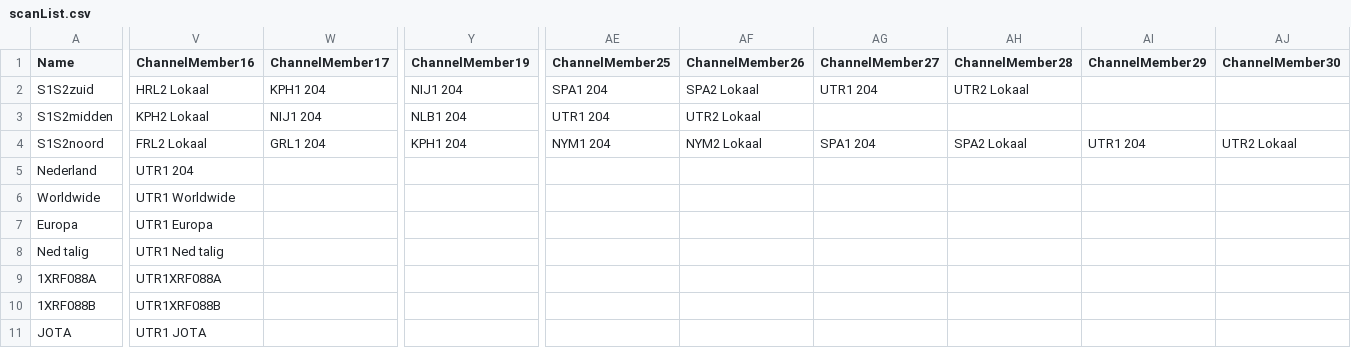
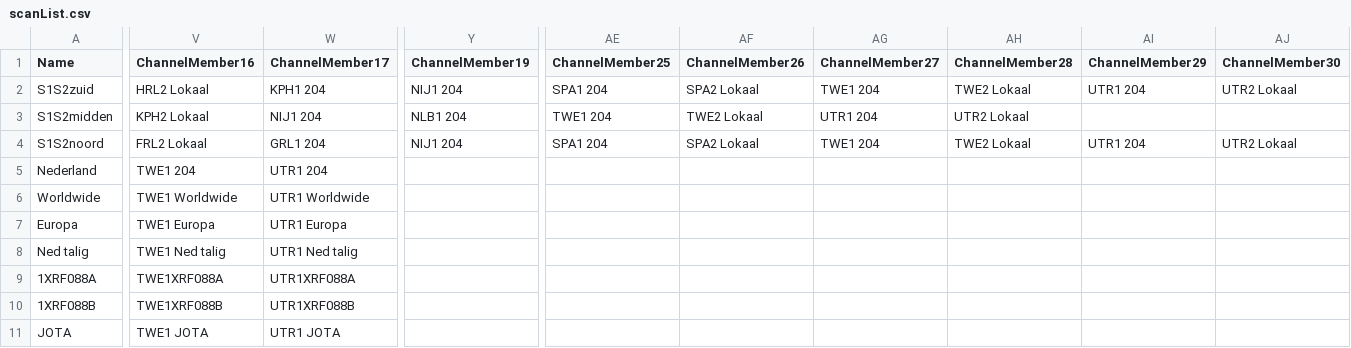
Before and after one commit to PA7FRN/md390_pa7frn, a CSV file: scanList.csv, drawn as a sheet; only a part is shown, gaps mark what is left out; the diff covers the shown part only; the diff names each change by its address in the sheet, - before the commit and + after, or states it on an @@ line.

```diff
--- a/scanList.csv
+++ b/scanList.csv
-AG2 (ChannelMember27): UTR1 204
+AG2 (ChannelMember27): TWE1 204
-AH2 (ChannelMember28): UTR2 Lokaal
+AH2 (ChannelMember28): TWE2 Lokaal
-AI2 (ChannelMember29): (empty)
+AI2 (ChannelMember29): UTR1 204
-AJ2 (ChannelMember30): (empty)
+AJ2 (ChannelMember30): UTR2 Lokaal
-AE3 (ChannelMember25): UTR1 204
+AE3 (ChannelMember25): TWE1 204
-AF3 (ChannelMember26): UTR2 Lokaal
+AF3 (ChannelMember26): TWE2 Lokaal
-AG3 (ChannelMember27): (empty)
+AG3 (ChannelMember27): UTR1 204
-AH3 (ChannelMember28): (empty)
+AH3 (ChannelMember28): UTR2 Lokaal
-Y4 (ChannelMember19): KPH1 204
+Y4 (ChannelMember19): NIJ1 204
-AE4 (ChannelMember25): NYM1 204
+AE4 (ChannelMember25): SPA1 204
-AF4 (ChannelMember26): NYM2 Lokaal
+AF4 (ChannelMember26): SPA2 Lokaal
-AG4 (ChannelMember27): SPA1 204
+AG4 (ChannelMember27): TWE1 204
-AH4 (ChannelMember28): SPA2 Lokaal
+AH4 (ChannelMember28): TWE2 Lokaal
-V5 (ChannelMember16): UTR1 204
+V5 (ChannelMember16): TWE1 204
-W5 (ChannelMember17): (empty)
+W5 (ChannelMember17): UTR1 204
-V6 (ChannelMember16): UTR1 Worldwide
+V6 (ChannelMember16): TWE1 Worldwide
-W6 (ChannelMember17): (empty)
+W6 (ChannelMember17): UTR1 Worldwide
-V7 (ChannelMember16): UTR1 Europa
+V7 (ChannelMember16): TWE1 Europa
-W7 (ChannelMember17): (empty)
+W7 (ChannelMember17): UTR1 Europa
-V8 (ChannelMember16): UTR1 Ned talig
+V8 (ChannelMember16): TWE1 Ned talig
-W8 (ChannelMember17): (empty)
+W8 (ChannelMember17): UTR1 Ned talig
-V9 (ChannelMember16): UTR1XRF088A
+V9 (ChannelMember16): TWE1XRF088A
-W9 (ChannelMember17): (empty)
+W9 (ChannelMember17): UTR1XRF088A
-V10 (ChannelMember16): UTR1XRF088B
+V10 (ChannelMember16): TWE1XRF088B
-W10 (ChannelMember17): (empty)
+W10 (ChannelMember17): UTR1XRF088B
-V11 (ChannelMember16): UTR1 JOTA
+V11 (ChannelMember16): TWE1 JOTA
-W11 (ChannelMember17): (empty)
+W11 (ChannelMember17): UTR1 JOTA
```
Also changed, not shown: 2 removed rows and 29 edited cells elsewhere in this file, channels.csv, zoneInformation.csv, 2 other files.
